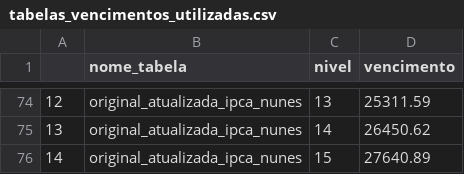
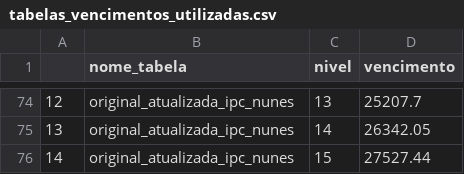
Before and after one commit to h-pgy/estimativa_reajuste_appgg, a CSV file: tabelas_vencimentos_utilizadas.csv, drawn as a sheet; only a part is shown, gaps mark what is left out; the diff covers the shown part only.

```diff
--- a/tabelas_vencimentos_utilizadas.csv
+++ b/tabelas_vencimentos_utilizadas.csv
@@ -74,3 +74,3 @@
-12;original_atualizada_ipca_nunes;13;25311.59
-13;original_atualizada_ipca_nunes;14;26450.62
-14;original_atualizada_ipca_nunes;15;27640.89
+12;original_atualizada_ipc_nunes;13;25207.7
+13;original_atualizada_ipc_nunes;14;26342.05
+14;original_atualizada_ipc_nunes;15;27527.44
```
Also changed, not shown: 49 edited cells elsewhere in this file, 9 other files.
